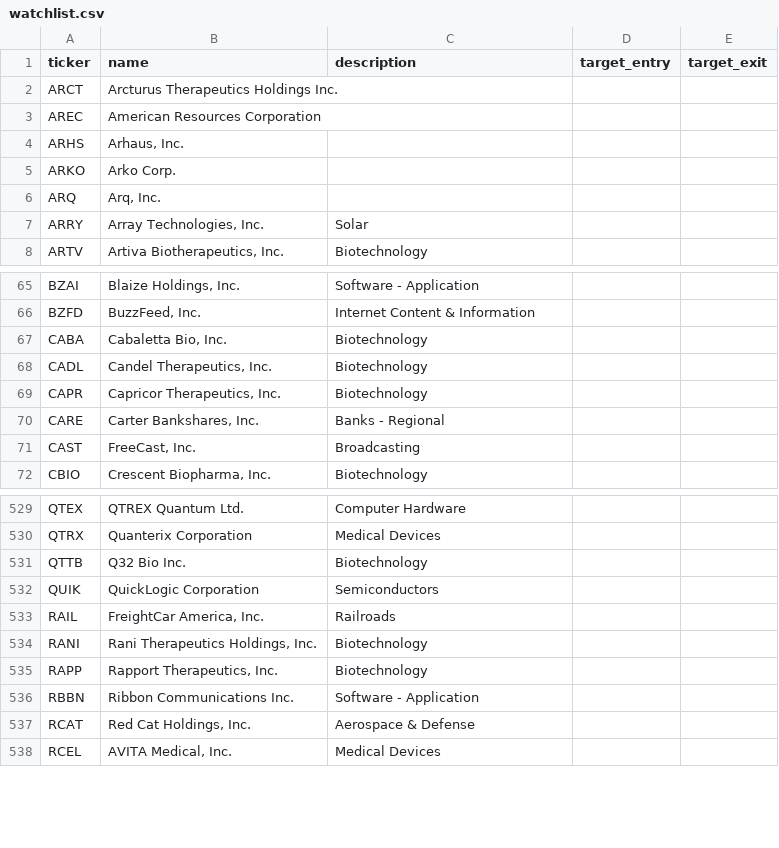
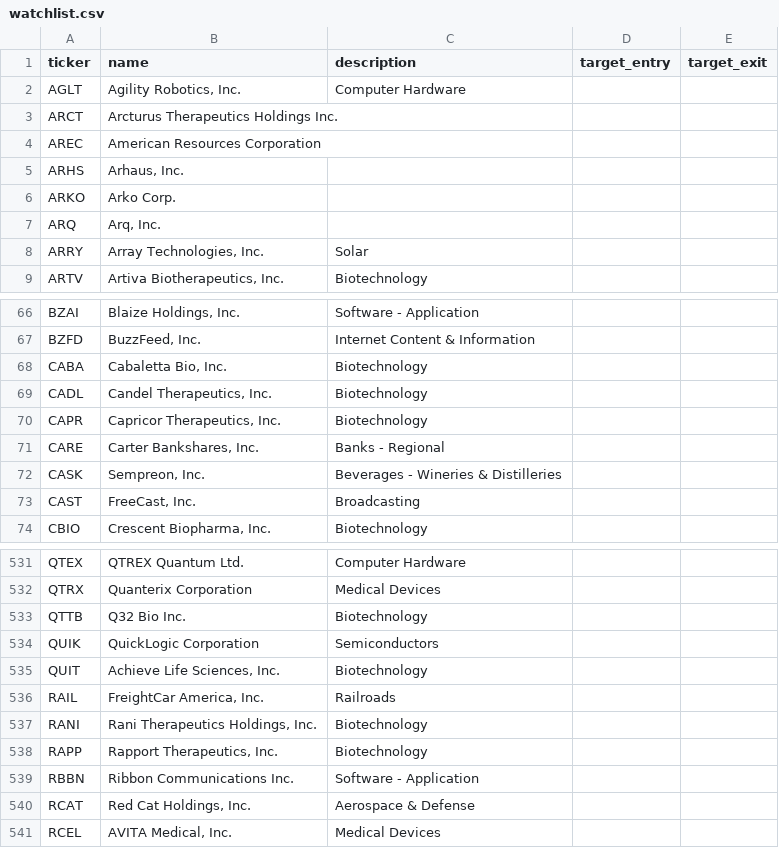
Before and after one commit to cbaduboateng/nicol-calcium-score, a CSV file: data/explorer/watchlist.csv, drawn as a sheet; only a part is shown, gaps mark what is left out; the diff names each change by its address in the sheet, - before the commit and + after, or states it on an @@ line.

```diff
--- a/data/explorer/watchlist.csv
+++ b/data/explorer/watchlist.csv
+row 2: AGLT | Agility Robotics, Inc. | Computer Hardware
+row 72: CASK | Sempreon, Inc. | Beverages - Wineries & Distilleries
+row 535: QUIT | Achieve Life Sciences, Inc. | Biotechnology
```
Also changed, not shown: 3 other files.
